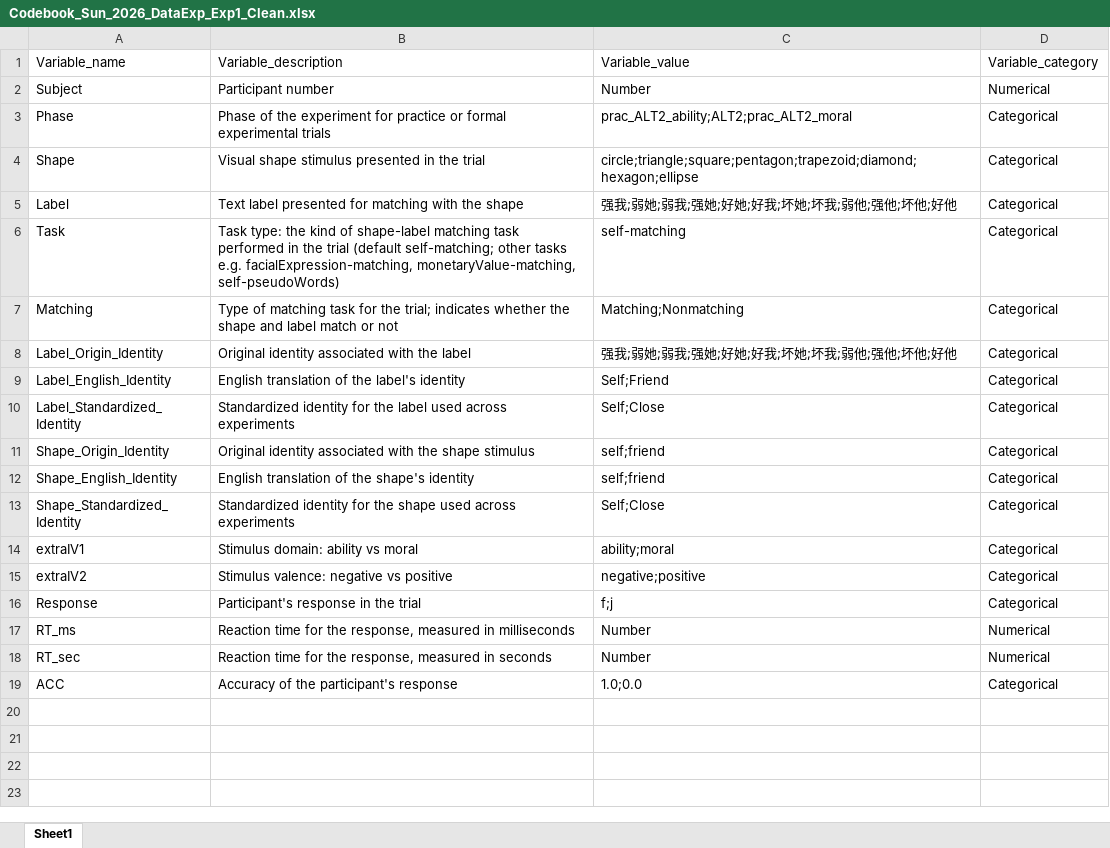
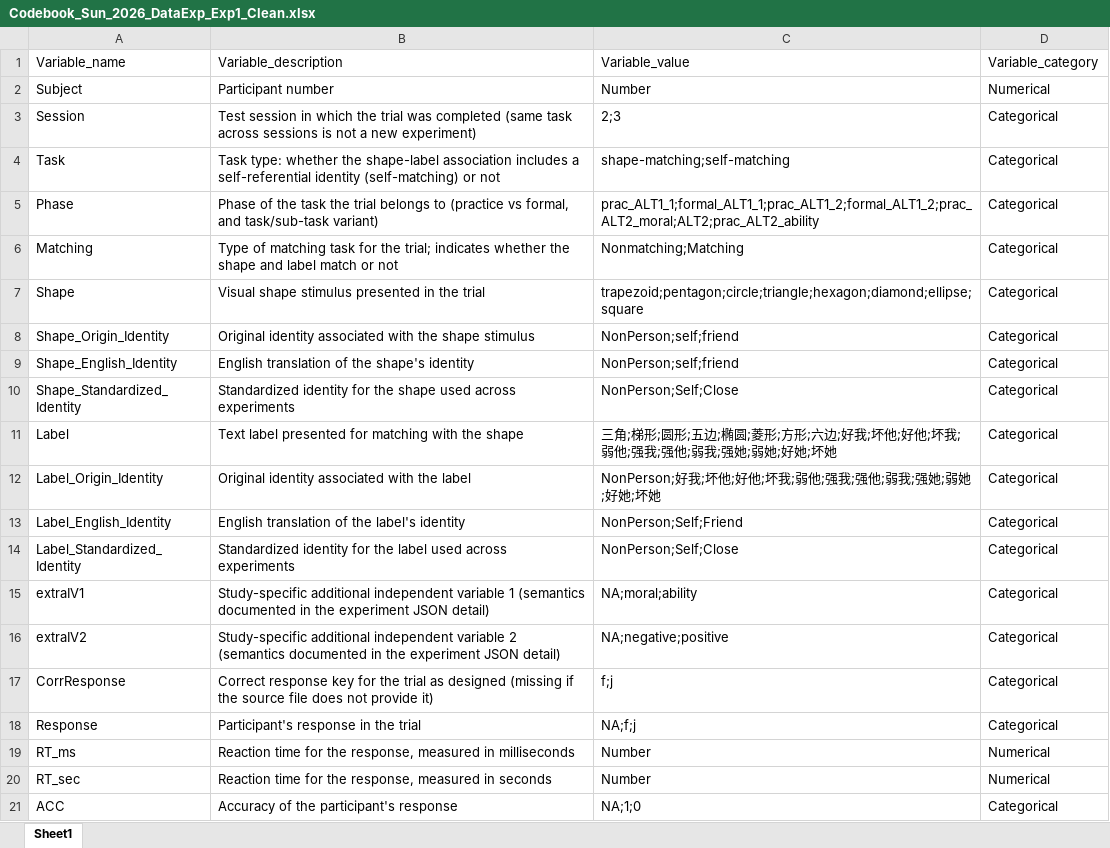
Before and after one commit to Chuan-Peng-Lab/SPE_Database, an Excel workbook: 1_Data/Sun_2026_DataExp/Codebook_Sun_2026_DataExp_Exp1_Clean.xlsx, sheet Sheet1, drawn as a sheet; values as stored, in another font and other column widths than the file's, no borders; removed rows and columns are numbered as before the commit, all else as after; the diff names each change by its address in the sheet, - before the commit and + after, or states it on an @@ line.

Commit message:
add Sun_2026_DataExp, but may need further minior changes

```diff
--- a/1_Data/Sun_2026_DataExp/Codebook_Sun_2026_DataExp_Exp1_Clean.xlsx (sheet Sheet1)
+++ b/1_Data/Sun_2026_DataExp/Codebook_Sun_2026_DataExp_Exp1_Clean.xlsx (sheet Sheet1)
+row 3: Session | Test session in which the trial was completed (same task across sessions is not a new experiment) | 2;3 | Categorical
+row 4: Task | Task type: whether the shape-label association includes a self-referential identity (self-matching) or not | shape-matching;self-matching | Categorical
-B5: …of the experiment for practice or formal experimental trials
+B5: …of the task the trial belongs to (practice vs formal, and task/sub-task variant)
-C5: prac_ALT2_ability;ALT2;prac_ALT2_moral
+C5: prac_ALT1_1;formal_ALT1_1;prac_ALT1_2;formal_ALT1_2;prac_ALT2_moral;ALT2;prac_ALT2_ability
+row 6: Matching | Type of matching task for the trial; indicates whether the shape and label match or not | Nonmatching;Matching | Categorical
-C7: circle;triangle;square;pentagon;trapezoid;diamond;hexagon;ellipse
+C7: trapezoid;pentagon;circle;triangle;hexagon;diamond;ellipse;square
+row 8: Shape_Origin_Identity | Original identity associated with the shape stimulus | NonPerson;self;friend | Categorical
+row 9: Shape_English_Identity | English translation of the shape's identity | NonPerson;self;friend | Categorical
+row 10: Shape_Standardized_Identity | Standardized identity for the shape used across experiments | NonPerson;Self;Close | Categorical
-C11: 强我;弱她;弱我;强她;好她;好我;坏她;坏我;弱他;强他;坏他;好他
+C11: 三角;梯形;圆形;五边;椭圆;菱形;方形;六边;好我;坏他;好他;坏我;弱他;强我;强他;弱我;强她;弱她;好她;坏她
-row 6: Task | Task type: the kind of shape-label matching task performed in the trial (default self-matching; other tasks e.g. facialExpression-matching, monetaryValue-matching, self-pseudoWords) | self-matching | Categorical
-row 7: Matching | Type of matching task for the trial; indicates whether the shape and label match or not | Matching;Nonmatching | Categorical
-C12: 强我;弱她;弱我;强她;好她;好我;坏她;坏我;弱他;强他;坏他;好他
+C12: NonPerson;好我;坏他;好他;坏我;弱他;强我;强他;弱我;强她;弱她;好她;坏她
-C13: Self;Friend
+C13: NonPerson;Self;Friend
-C14: Self;Close
+C14: NonPerson;Self;Close
-row 11: Shape_Origin_Identity | Original identity associated with the shape stimulus | self;friend | Categorical
-row 12: Shape_English_Identity | English translation of the shape's identity | self;friend | Categorical
-row 13: Shape_Standardized_Identity | Standardized identity for the shape used across experiments | Self;Close | Categorical
-B15: Stimulus domain: ability vs moral
+B15: Study-specific additional independent variable 1 (semantics documented in the experiment JSON detail)
-C15: ability;moral
+C15: NA;moral;ability
-B16: Stimulus valence: negative vs positive
+B16: Study-specific additional independent variable 2 (semantics documented in the experiment JSON detail)
-C16: negative;positive
+C16: NA;negative;positive
+row 17: CorrResponse | Correct response key for the trial as designed (missing if the source file does not provide it) | f;j | Categorical
-C18: f;j
+C18: NA;f;j
-C21: 1.0;0.0
+C21: NA;1;0
```
Also changed, not shown: 20 other files.
